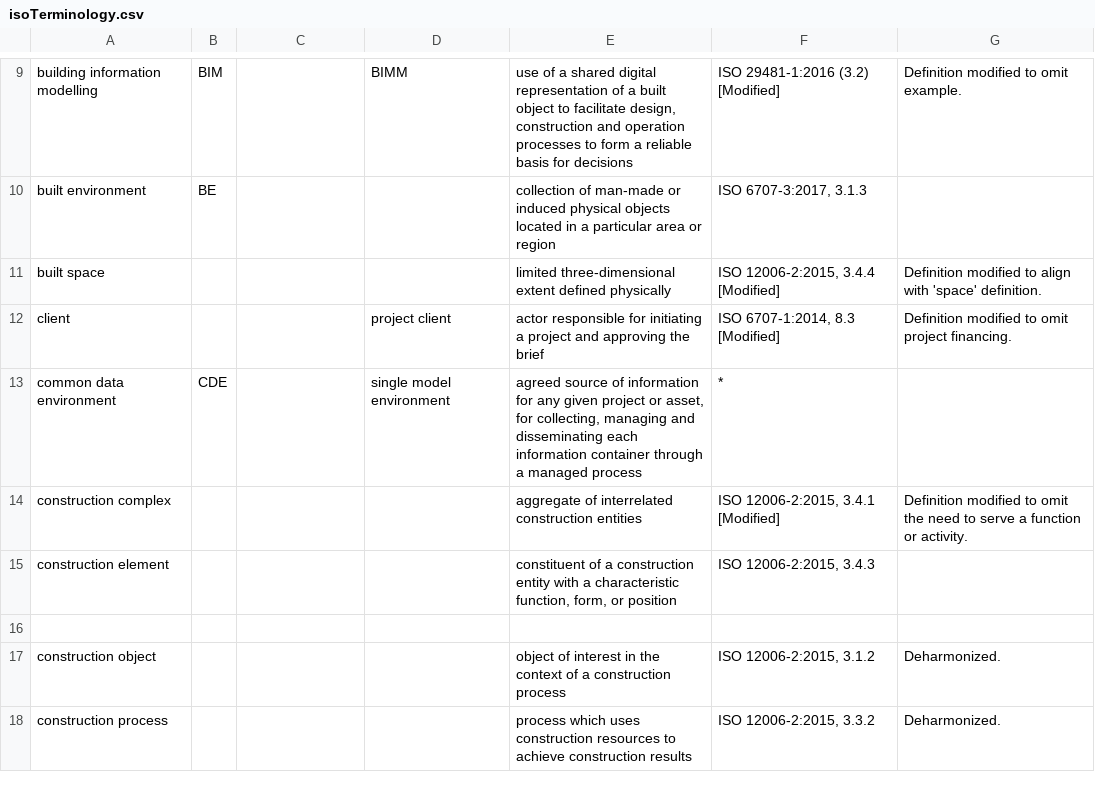
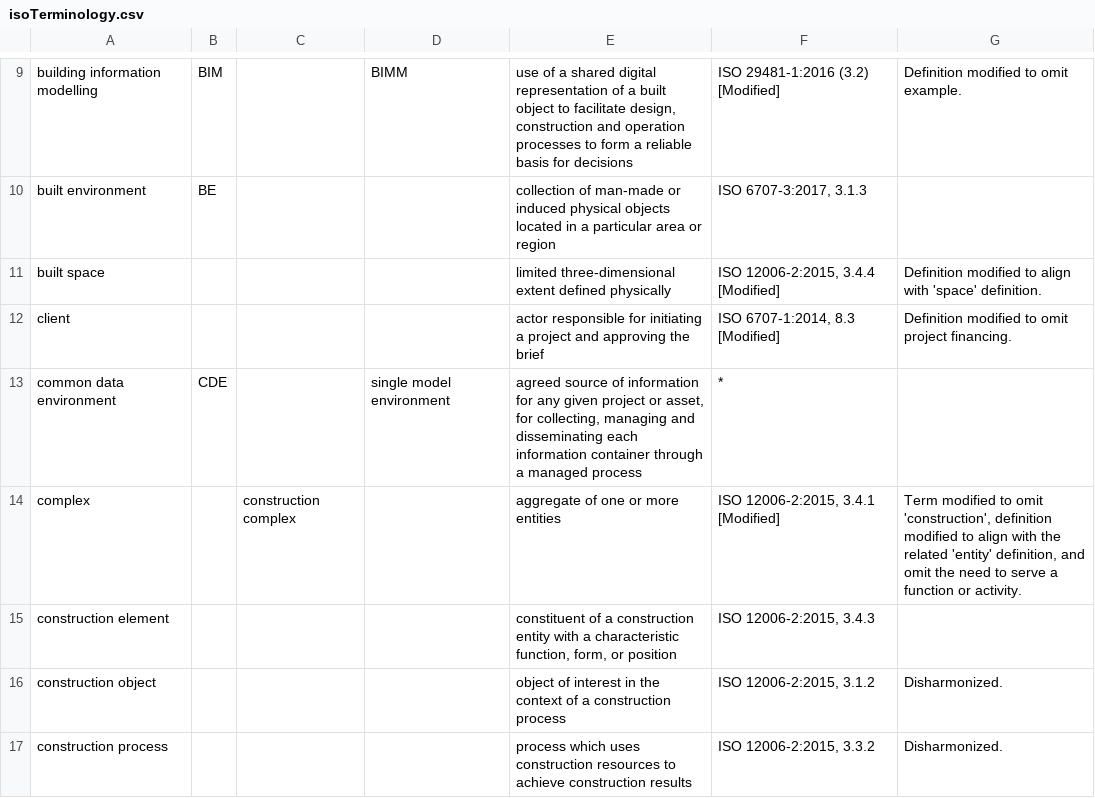
Before and after one commit to bredigital/isoTerminology, a CSV file: isoTerminology.csv, drawn as a sheet; only a part is shown, gaps mark what is left out; the diff covers the shown part only.

Commit message:
Changes to align with ISO 10241 expected update [2/2]
Existing terms now aligned with ISO 10241, in addition the revised terms following the TF01 meeting in London have now been included.

```diff
--- a/isoTerminology.csv
+++ b/isoTerminology.csv
@@ -11,8 +11,7 @@ built environment,BE,,,collection of man-made or induced physical objects locate
 built space,,,,limited three-dimensional extent defined physically,"ISO 12006-2:2015, 3.4.4 [Modified]",Definition modified to align with 'space' definition.
-client,,,project client,actor responsible for initiating a project and approving the brief ,"ISO 6707-1:2014, 8.3 [Modified]",Definition modified to omit project financing.
+client,,,,actor responsible for initiating a project and approving the brief ,"ISO 6707-1:2014, 8.3 [Modified]",Definition modified to omit project financing.
 common data environment,CDE,,single model environment,"agreed source of information for any given project or asset, for collecting, managing and disseminating each information container through a managed process",*,
-construction complex,,,,aggregate of interrelated construction entities,"ISO 12006-2:2015, 3.4.1 [Modified]",Definition modified to omit the need to serve a function or activity.
+complex,,construction complex,,aggregate of one or more entities,"ISO 12006-2:2015, 3.4.1 [Modified]","Term modified to omit 'construction', definition modified to align with the related 'entity' definition, and omit the need to serve a function or activity."
 construction element,,,,"constituent of a construction entity with a characteristic  function, form, or position","ISO 12006-2:2015, 3.4.3",
-,,,,,,
-construction object,,,,object of interest in the context of a construction process,"ISO 12006-2:2015, 3.1.2",Deharmonized.
-construction process,,,,process which uses construction resources to achieve construction results,"ISO 12006-2:2015, 3.3.2",Deharmonized.
+construction object,,,,object of interest in the context of a construction process,"ISO 12006-2:2015, 3.1.2",Disharmonized.
+construction process,,,,process which uses construction resources to achieve construction results,"ISO 12006-2:2015, 3.3.2",Disharmonized.
```
Also changed, not shown: 9 added rows, 1 removed row and 7 edited cells elsewhere in this file, 1 other file.
